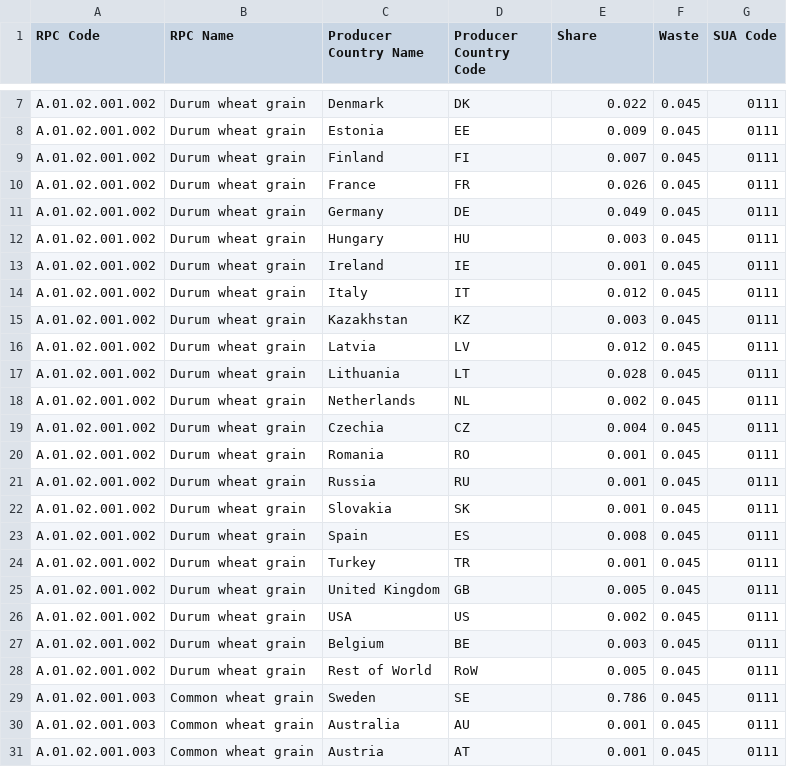
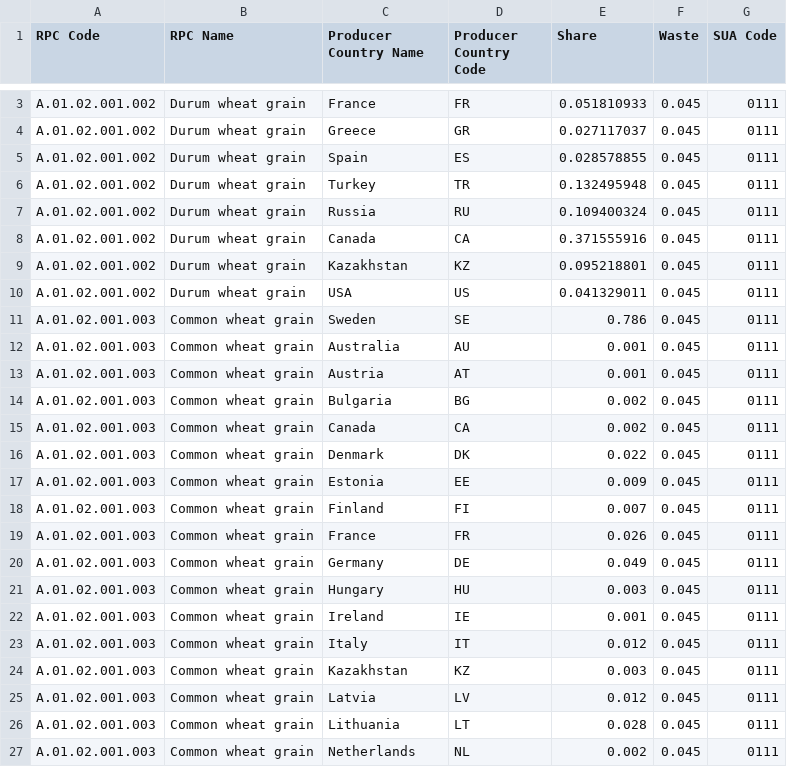
Before and after one commit to SLU-foodsystems/safad, a CSV file: src/default-input-files/SAFAD IP Origin and Waste of RPC/SAFAD IP Origin and Waste of RPC SE.csv, drawn as a sheet; only a part is shown, gaps mark what is left out; the shorter side is filled out with more unchanged rows; removed rows and columns are numbered as before the commit, all else as after; the diff covers the shown part only; the diff names each change by its address in the sheet, - before the commit and + after, or states it on an @@ line.

```diff
--- a/src/default-input-files/SAFAD IP Origin and Waste of RPC/SAFAD IP Origin and Waste of RPC SE.csv
+++ b/src/default-input-files/SAFAD IP Origin and Waste of RPC/SAFAD IP Origin and Waste of RPC SE.csv
-row 7: A.01.02.001.002 | Durum wheat grain | Denmark | DK | 0.022 | 0.045 | 0111
-row 8: A.01.02.001.002 | Durum wheat grain | Estonia | EE | 0.009 | 0.045 | 0111
-row 9: A.01.02.001.002 | Durum wheat grain | Finland | FI | 0.007 | 0.045 | 0111
-E3 (Share): 0.026
+E3 (Share): 0.051810933
-C4 (Producer Country Name): Germany
+C4 (Producer Country Name): Greece
-D4 (Producer Country Code): DE
+D4 (Producer Country Code): GR
-E4 (Share): 0.049
+E4 (Share): 0.027117037
-row 12: A.01.02.001.002 | Durum wheat grain | Hungary | HU | 0.003 | 0.045 | 0111
-C5 (Producer Country Name): Ireland
+C5 (Producer Country Name): Spain
-D5 (Producer Country Code): IE
+D5 (Producer Country Code): ES
-E5 (Share): 0.001
+E5 (Share): 0.028578855
-C6 (Producer Country Name): Italy
+C6 (Producer Country Name): Turkey
-D6 (Producer Country Code): IT
+D6 (Producer Country Code): TR
-E6 (Share): 0.012
+E6 (Share): 0.132495948
-row 15: A.01.02.001.002 | Durum wheat grain | Kazakhstan | KZ | 0.003 | 0.045 | 0111
-row 16: A.01.02.001.002 | Durum wheat grain | Latvia | LV | 0.012 | 0.045 | 0111
-row 17: A.01.02.001.002 | Durum wheat grain | Lithuania | LT | 0.028 | 0.045 | 0111
-row 18: A.01.02.001.002 | Durum wheat grain | Netherlands | NL | 0.002 | 0.045 | 0111
-row 19: A.01.02.001.002 | Durum wheat grain | Czechia | CZ | 0.004 | 0.045 | 0111
-row 20: A.01.02.001.002 | Durum wheat grain | Romania | RO | 0.001 | 0.045 | 0111
-E7 (Share): 0.001
+E7 (Share): 0.109400324
-row 22: A.01.02.001.002 | Durum wheat grain | Slovakia | SK | 0.001 | 0.045 | 0111
-C8 (Producer Country Name): Spain
+C8 (Producer Country Name): Canada
-D8 (Producer Country Code): ES
+D8 (Producer Country Code): CA
-E8 (Share): 0.008
+E8 (Share): 0.371555916
-row 24: A.01.02.001.002 | Durum wheat grain | Turkey | TR | 0.001 | 0.045 | 0111
-C9 (Producer Country Name): United Kingdom
+C9 (Producer Country Name): Kazakhstan
-D9 (Producer Country Code): GB
+D9 (Producer Country Code): KZ
-E9 (Share): 0.005
+E9 (Share): 0.095218801
-E10 (Share): 0.002
+E10 (Share): 0.041329011
-row 27: A.01.02.001.002 | Durum wheat grain | Belgium | BE | 0.003 | 0.045 | 0111
-row 28: A.01.02.001.002 | Durum wheat grain | Rest of World | RoW | 0.005 | 0.045 | 0111
```
Also changed, not shown: 4 removed rows and 3 edited cells elsewhere in this file, src/default-input-files/SAFAD IP Origin and Waste of RPC/SAFAD IP Origin and Waste of RPC DE.csv, src/default-input-files/SAFAD IP Origin and Waste of RPC/SAFAD IP Origin and Waste of RPC ES.csv, 6 other files.
